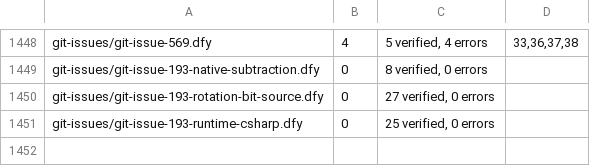
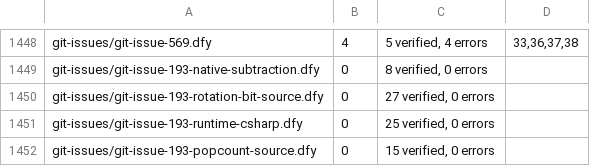
Before and after one commit to erniecohen/dafny, a TSV file: .github/review/expected-verdicts-additional-axioms.tsv, drawn as a sheet; only a part is shown, gaps mark what is left out.

```diff
--- a/.github/review/expected-verdicts-additional-axioms.tsv
+++ b/.github/review/expected-verdicts-additional-axioms.tsv
@@ -1451 +1451,2 @@ git-issues/git-issue-193-rotation-bit-source.dfy	0	27 verified, 0 errors
 git-issues/git-issue-193-runtime-csharp.dfy	0	25 verified, 0 errors
+git-issues/git-issue-193-popcount-source.dfy	0	15 verified, 0 errors
```
Also changed, not shown: .github/review/expected-verdicts.tsv, 15 other files.
